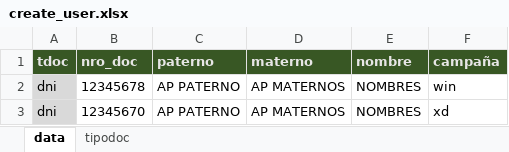
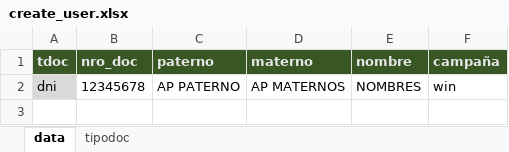
Before and after one commit to handblack/win-paloteo, an Excel workbook: public/download/create_user.xlsx, sheet data, drawn as a sheet; values as stored, in another font and other column widths than the file's, no borders; the diff names each change by its address in the sheet, - before the commit and + after, or states it on an @@ line.

```diff
--- a/public/download/create_user.xlsx (sheet data)
+++ b/public/download/create_user.xlsx (sheet data)
-row 3: dni | 12345670 | AP PATERNO | AP MATERNOS | NOMBRES | xd
```
Also changed, not shown: public/download/delete_user.xlsx.
